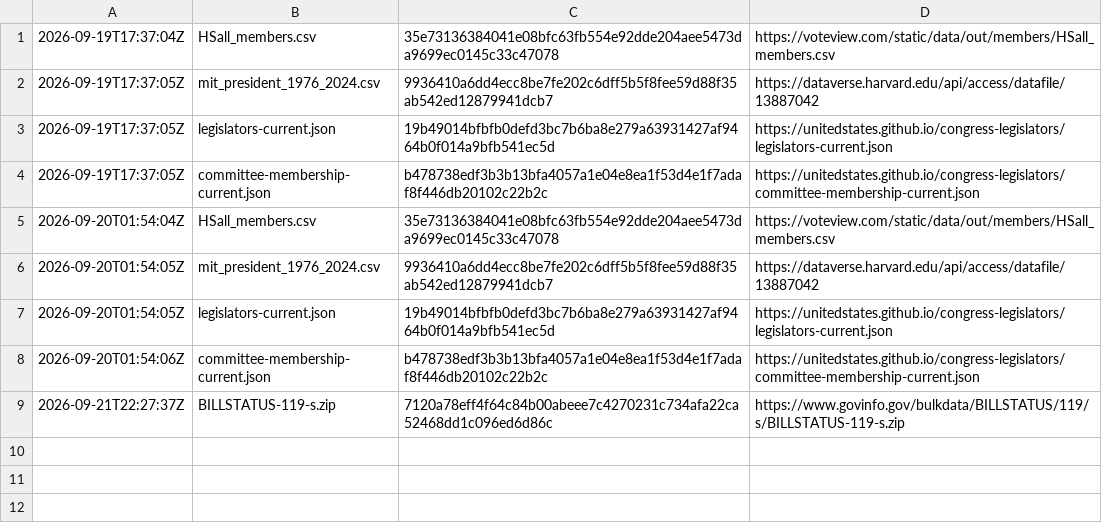
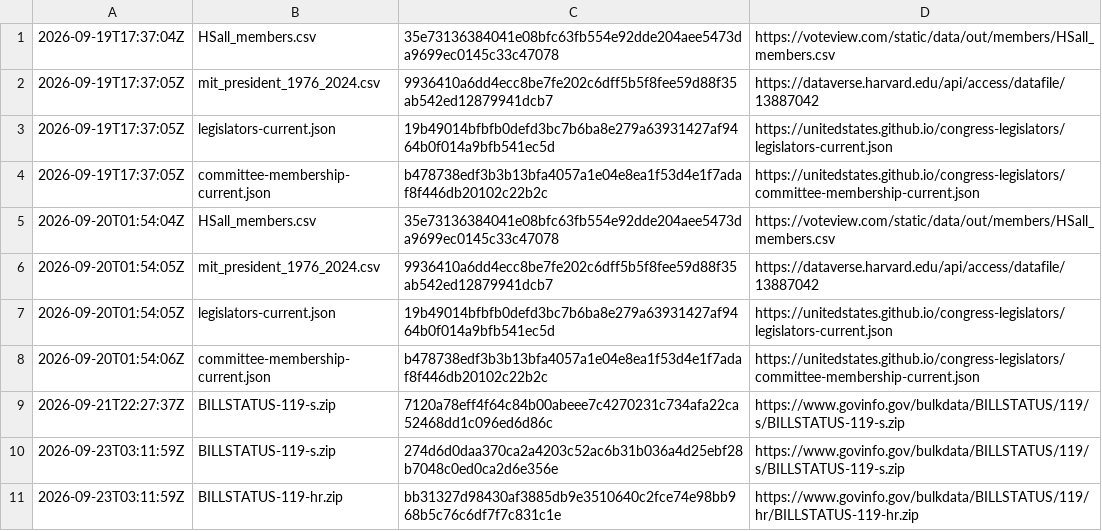
Before and after one commit to safire684-ops/civicalign, a TSV file: data/raw/PROVENANCE.tsv, drawn as a sheet; the diff names each change by its address in the sheet, - before the commit and + after, or states it on an @@ line.

```diff
--- a/data/raw/PROVENANCE.tsv
+++ b/data/raw/PROVENANCE.tsv
+row 10: 2026-09-23T03:11:59Z | BILLSTATUS-119-s.zip | 274d6d0daa370ca2a4203c52ac6b31b036a4d25ebf28b7048c0ed0ca2d6e356e | https://www.govinfo.gov/bulkdata/BILLSTATUS/119/s/BILLSTATUS-119-s.zip
+row 11: 2026-09-23T03:11:59Z | BILLSTATUS-119-hr.zip | bb31327d98430af3885db9e3510640c2fce74e98bb968b5c76c6df7f7c831c1e | https://www.govinfo.gov/bulkdata/BILLSTATUS/119/hr/BILLSTATUS-119-hr.zip
```
Also changed, not shown: 18 other files.
